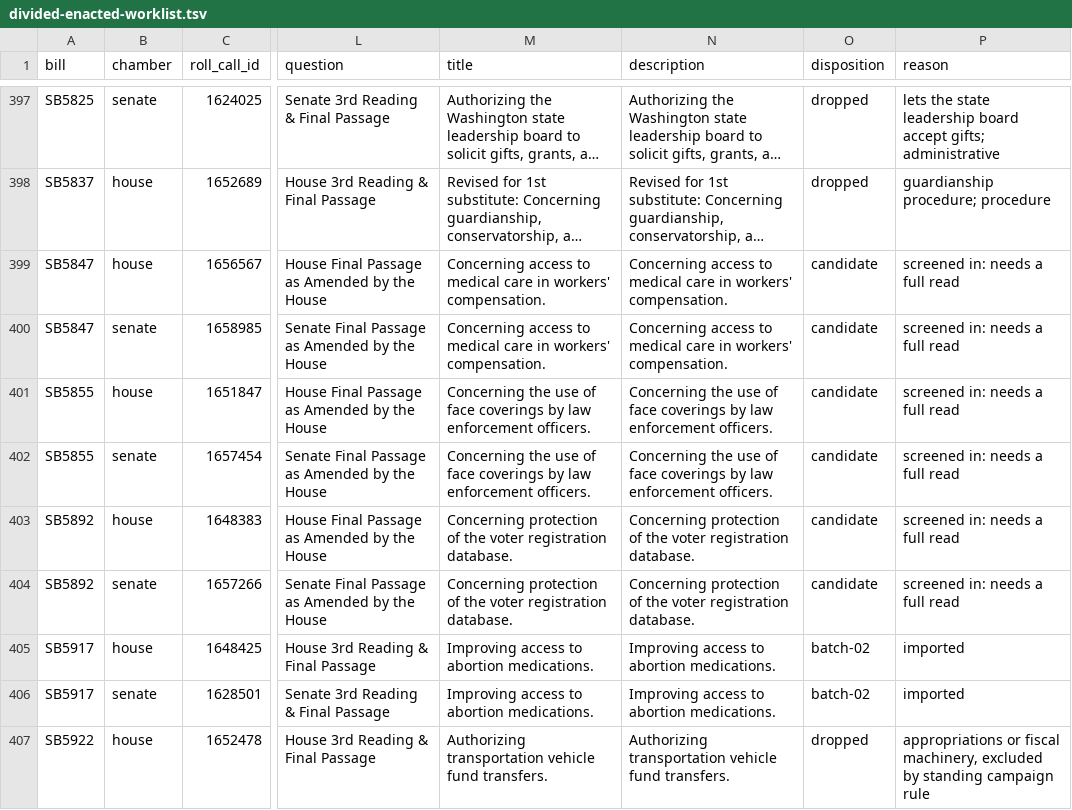
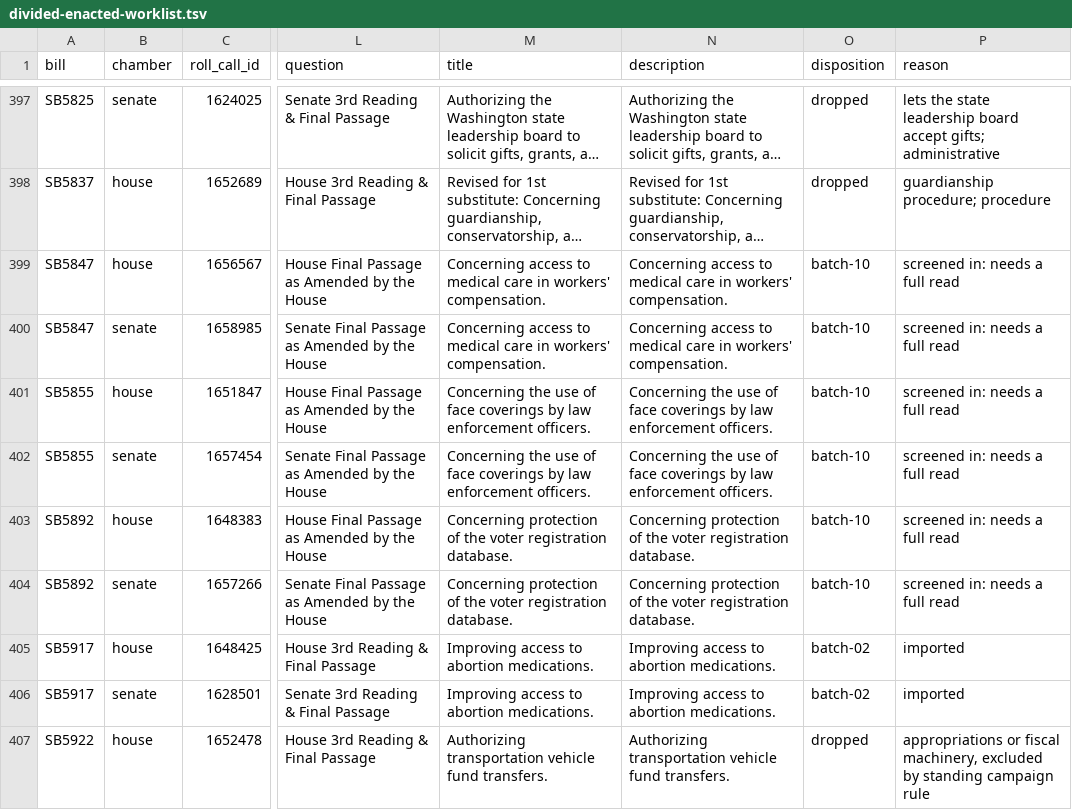
Before and after one commit to shu1513/voteapp, a TSV file: backend/evidence/rollcall/legiscan-wa-2166/survey/divided-enacted-worklist.tsv, drawn as a sheet; only a part is shown, gaps mark what is left out; long unchanged cells end in …; the diff covers the shown part only; the diff names each change by its address in the sheet, - before the commit and + after, or states it on an @@ line.

```diff
--- a/backend/evidence/rollcall/legiscan-wa-2166/survey/divided-enacted-worklist.tsv
+++ b/backend/evidence/rollcall/legiscan-wa-2166/survey/divided-enacted-worklist.tsv
-O399:O404 (disposition): candidate
+O399:O404 (disposition): batch-10
```
Also changed, not shown: 37 edited cells elsewhere in this file, 49 other files.
